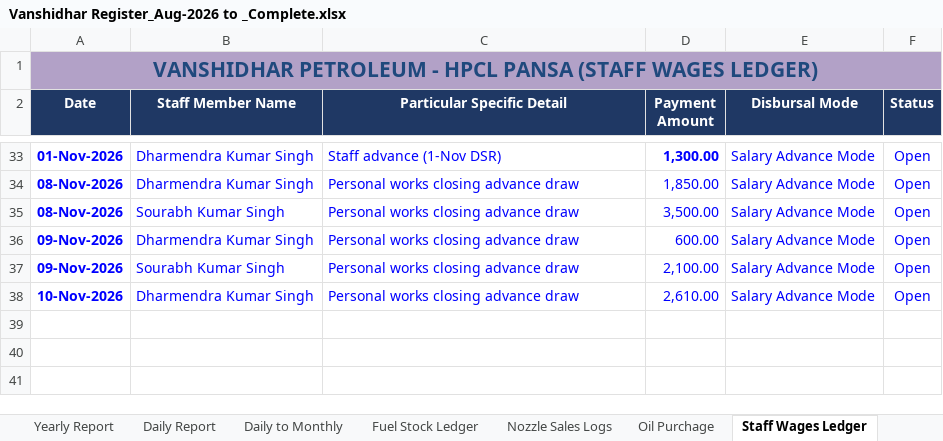
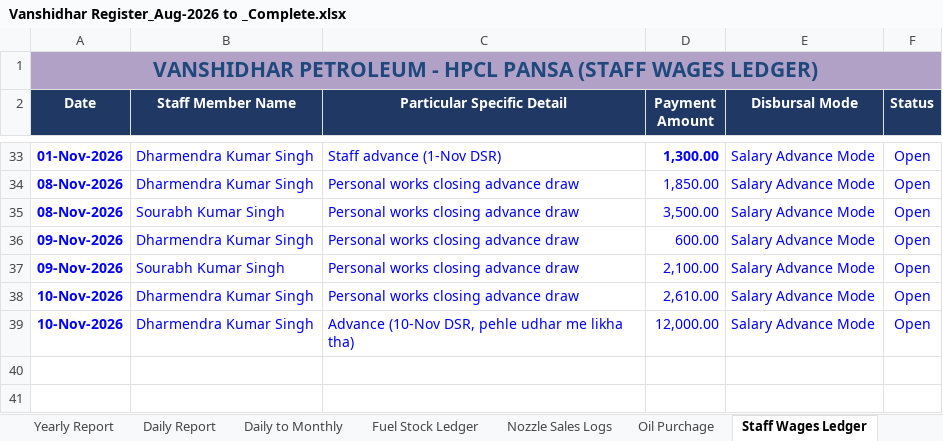
Before and after one commit to vanshidharpetroleum-hue/VANSHIDHAR-PETROLEUM-HPCL-PORTAL-01, an Excel workbook: Vanshidhar Register_Aug-2026 to _Complete.xlsx, sheet Staff Wages Ledger, drawn as a sheet; only a part is shown, gaps mark what is left out; values as stored, in another font and other column widths than the file's, no borders; charts and pictures not drawn; the diff names each change by its address in the sheet, - before the commit and + after, or states it on an @@ line.

```diff
--- a/Vanshidhar Register_Aug-2026 to _Complete.xlsx (sheet Staff Wages Ledger)
+++ b/Vanshidhar Register_Aug-2026 to _Complete.xlsx (sheet Staff Wages Ledger)
-row 39: (empty)
+row 39: 10-Nov-2026 | Dharmendra Kumar Singh | Advance (10-Nov DSR, pehle udhar me likha tha) | 12,000.00 | Salary Advance Mode | Open
```
Also changed, not shown: sheet Daily Report, sheet Party Credit Accounts, sheet Credit Sales, sheet Owner Personal Book, sheet Fuel Stock Ledger, sheet Nozzle Sales Logs, 1 other file.
